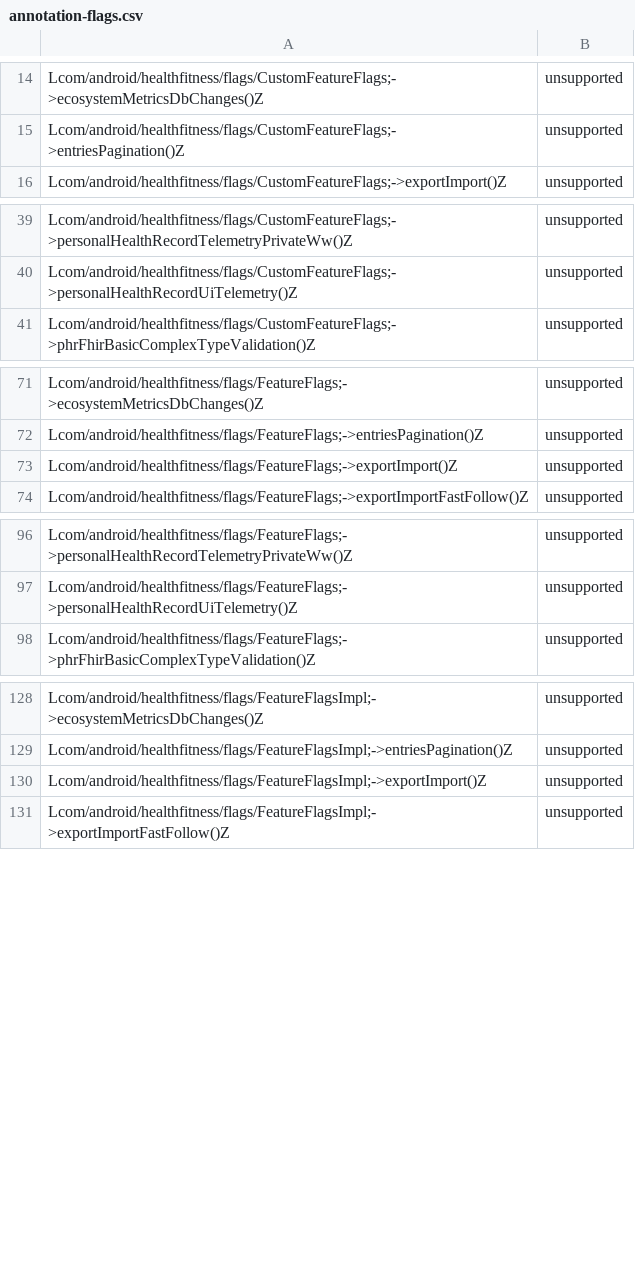
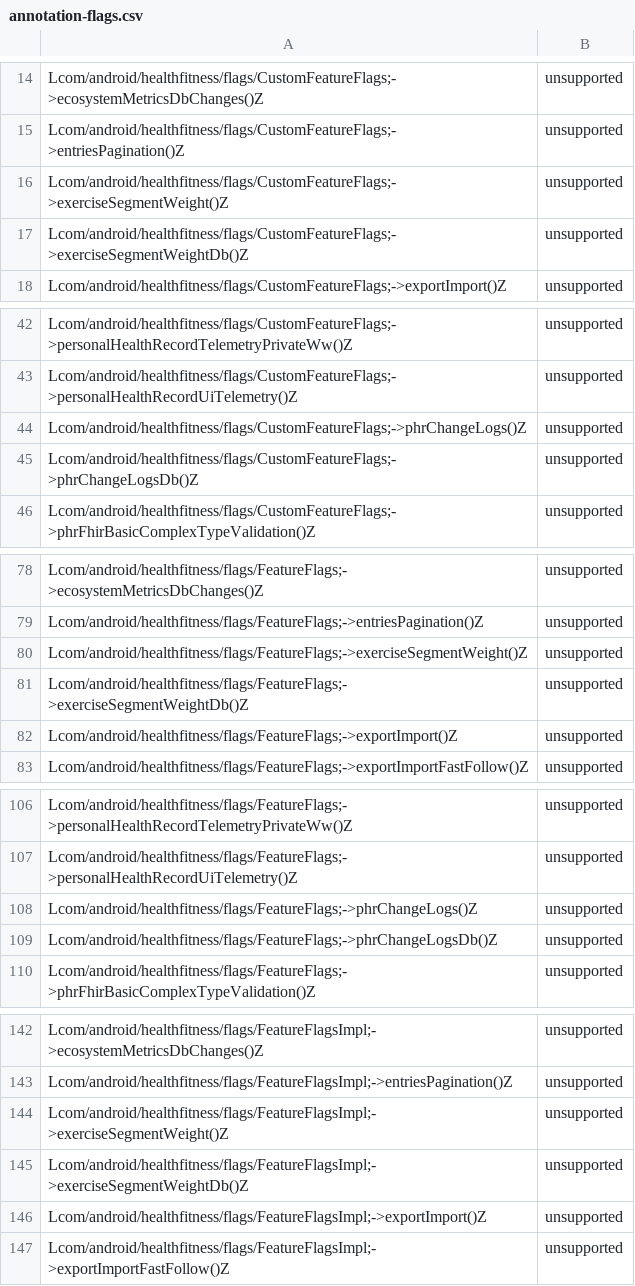
Before and after one commit to CodeLinaro-mirror/la_platform_prebuilts_module_sdk_HealthFitness, a CSV file: current/hiddenapi/annotation-flags.csv, drawn as a sheet; only a part is shown, gaps mark what is left out; the diff covers the shown part only.

```diff
--- a/current/hiddenapi/annotation-flags.csv
+++ b/current/hiddenapi/annotation-flags.csv
@@ -15,2 +15,4 @@ Lcom/android/healthfitness/flags/CustomFeatureFlags;->ecosystemMetricsDbChanges(
 Lcom/android/healthfitness/flags/CustomFeatureFlags;->entriesPagination()Z,unsupported
+Lcom/android/healthfitness/flags/CustomFeatureFlags;->exerciseSegmentWeight()Z,unsupported
+Lcom/android/healthfitness/flags/CustomFeatureFlags;->exerciseSegmentWeightDb()Z,unsupported
 Lcom/android/healthfitness/flags/CustomFeatureFlags;->exportImport()Z,unsupported
@@ -40,2 +43,4 @@ Lcom/android/healthfitness/flags/CustomFeatureFlags;->personalHealthRecordTeleme
 Lcom/android/healthfitness/flags/CustomFeatureFlags;->personalHealthRecordUiTelemetry()Z,unsupported
+Lcom/android/healthfitness/flags/CustomFeatureFlags;->phrChangeLogs()Z,unsupported
+Lcom/android/healthfitness/flags/CustomFeatureFlags;->phrChangeLogsDb()Z,unsupported
 Lcom/android/healthfitness/flags/CustomFeatureFlags;->phrFhirBasicComplexTypeValidation()Z,unsupported
@@ -72,2 +79,4 @@ Lcom/android/healthfitness/flags/FeatureFlags;->ecosystemMetricsDbChanges()Z,uns
 Lcom/android/healthfitness/flags/FeatureFlags;->entriesPagination()Z,unsupported
+Lcom/android/healthfitness/flags/FeatureFlags;->exerciseSegmentWeight()Z,unsupported
+Lcom/android/healthfitness/flags/FeatureFlags;->exerciseSegmentWeightDb()Z,unsupported
 Lcom/android/healthfitness/flags/FeatureFlags;->exportImport()Z,unsupported
@@ -97,2 +107,4 @@ Lcom/android/healthfitness/flags/FeatureFlags;->personalHealthRecordTelemetryPri
 Lcom/android/healthfitness/flags/FeatureFlags;->personalHealthRecordUiTelemetry()Z,unsupported
+Lcom/android/healthfitness/flags/FeatureFlags;->phrChangeLogs()Z,unsupported
+Lcom/android/healthfitness/flags/FeatureFlags;->phrChangeLogsDb()Z,unsupported
 Lcom/android/healthfitness/flags/FeatureFlags;->phrFhirBasicComplexTypeValidation()Z,unsupported
@@ -129,2 +143,4 @@ Lcom/android/healthfitness/flags/FeatureFlagsImpl;->ecosystemMetricsDbChanges()Z
 Lcom/android/healthfitness/flags/FeatureFlagsImpl;->entriesPagination()Z,unsupported
+Lcom/android/healthfitness/flags/FeatureFlagsImpl;->exerciseSegmentWeight()Z,unsupported
+Lcom/android/healthfitness/flags/FeatureFlagsImpl;->exerciseSegmentWeightDb()Z,unsupported
 Lcom/android/healthfitness/flags/FeatureFlagsImpl;->exportImport()Z,unsupported
```
Also changed, not shown: 18 added rows elsewhere in this file, current/hiddenapi/filtered-flags.csv, current/hiddenapi/filtered-stub-flags.csv, 3 other files.
